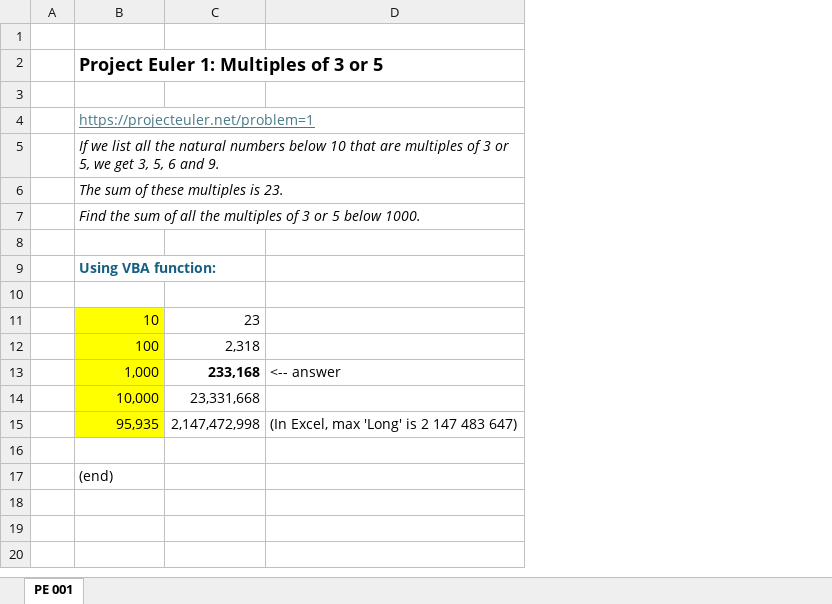
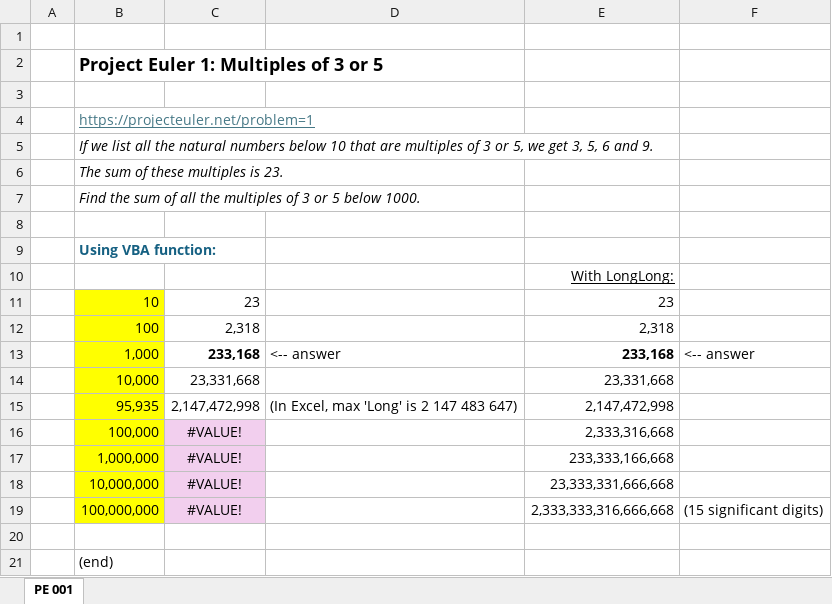
Before and after one commit to occisn/excel-problem-solving, an Excel workbook: Project Euler 001 (VBA).xlsm, sheet PE 001, drawn as a sheet; values as stored, in another font and other column widths than the file's, no borders; the diff names each change by its address in the sheet, - before the commit and + after, or states it on an @@ line.

Commit message:
feat: improve VBA solution to Project Euler 1 with LongLong

```diff
--- a/Project Euler 001 (VBA).xlsm (sheet PE 001)
+++ b/Project Euler 001 (VBA).xlsm (sheet PE 001)
+column E, rows 10-15: With LongLong: | 23 | 2,318 | 233,168 | 23,331,668 | 2,147,472,998
+column F, row 13: <-- answer
+row 16:  | 100,000 | #VALUE! |  | 2,333,316,668
+row 17:  | 1,000,000 | #VALUE! |  | 233,333,166,668
+row 18:  | 10,000,000 | #VALUE! |  | 23,333,331,666,668
+row 19:  | 100,000,000 | #VALUE! |  | 2,333,333,316,666,668 | (15 significant digits)
```
Also changed, not shown: 1 other file.
